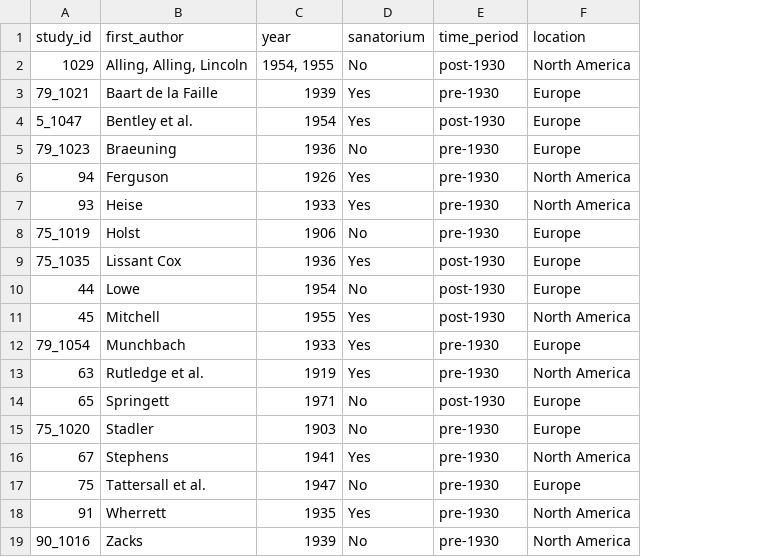
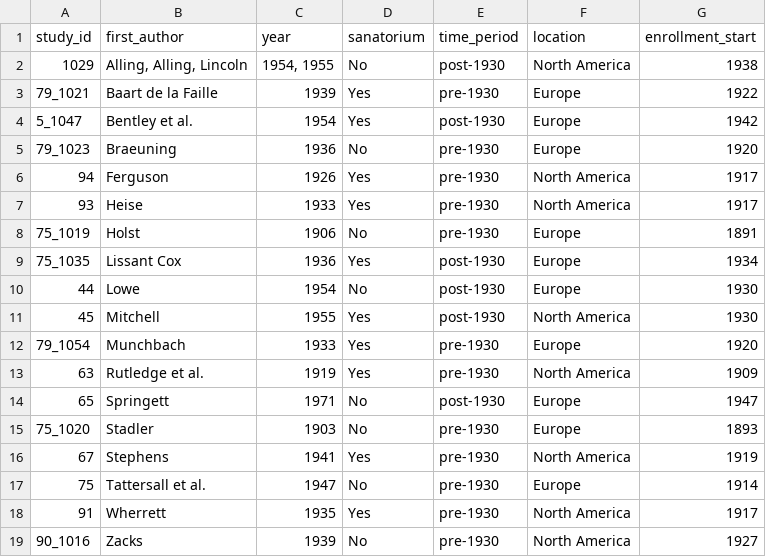
Before and after one commit to sarahleavitt/TB_mortality, a CSV file: data/study_id.csv, drawn as a sheet; the diff names each change by its address in the sheet, - before the commit and + after, or states it on an @@ line.

```diff
--- a/data/study_id.csv
+++ b/data/study_id.csv
+column G (enrollment_start), rows 2-19: 1938 | 1922 | 1942 | 1920 | 1917 | 1917 | 1891 | 1934 | 1930 | 1930 | 1920 | 1909 | 1947 | 1893 | 1919 | 1914 | 1917 | 1927
```
Also changed, not shown: 8 other files.
